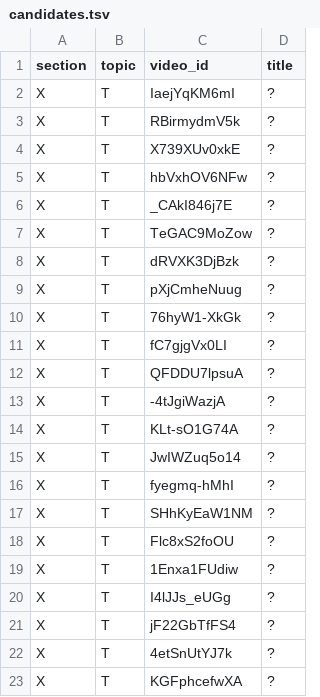
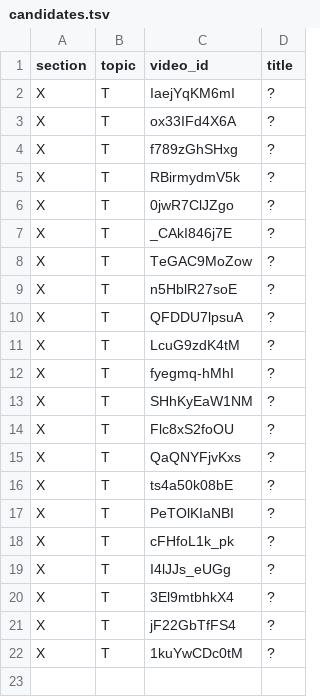
Before and after one commit to botanikjon-droid/dual-sub-replay, a TSV file: tools/catalog/candidates.tsv, drawn as a sheet.

```diff
--- a/tools/catalog/candidates.tsv
+++ b/tools/catalog/candidates.tsv
@@ -2,15 +2,11 @@ section	topic	video_id	title
 X	T	IaejYqKM6mI	?
+X	T	ox33IFd4X6A	?
+X	T	f789zGhSHxg	?
 X	T	RBirmydmV5k	?
-X	T	X739XUv0xkE	?
-X	T	hbVxhOV6NFw	?
+X	T	0jwR7ClJZgo	?
 X	T	_CAkI846j7E	?
 X	T	TeGAC9MoZow	?
-X	T	dRVXK3DjBzk	?
-X	T	pXjCmheNuug	?
-X	T	76hyW1-XkGk	?
-X	T	fC7gjgVx0LI	?
+X	T	n5HblR27soE	?
 X	T	QFDDU7lpsuA	?
-X	T	-4tJgiWazjA	?
-X	T	KLt-sO1G74A	?
-X	T	JwIWZuq5o14	?
+X	T	LcuG9zdK4tM	?
 X	T	fyegmq-hMhI	?
@@ -18,6 +14,9 @@ X	T	SHhKyEaW1NM	?
 X	T	Flc8xS2foOU	?
-X	T	1Enxa1FUdiw	?
+X	T	QaQNYFjvKxs	?
+X	T	ts4a50k08bE	?
+X	T	PeTOlKIaNBI	?
+X	T	cFHfoL1k_pk	?
 X	T	I4lJJs_eUGg	?
+X	T	3El9mtbhkX4	?
 X	T	jF22GbTfFS4	?
-X	T	4etSnUtYJ7k	?
-X	T	KGFphcefwXA	?
+X	T	1kuYwCDc0tM	?
```
